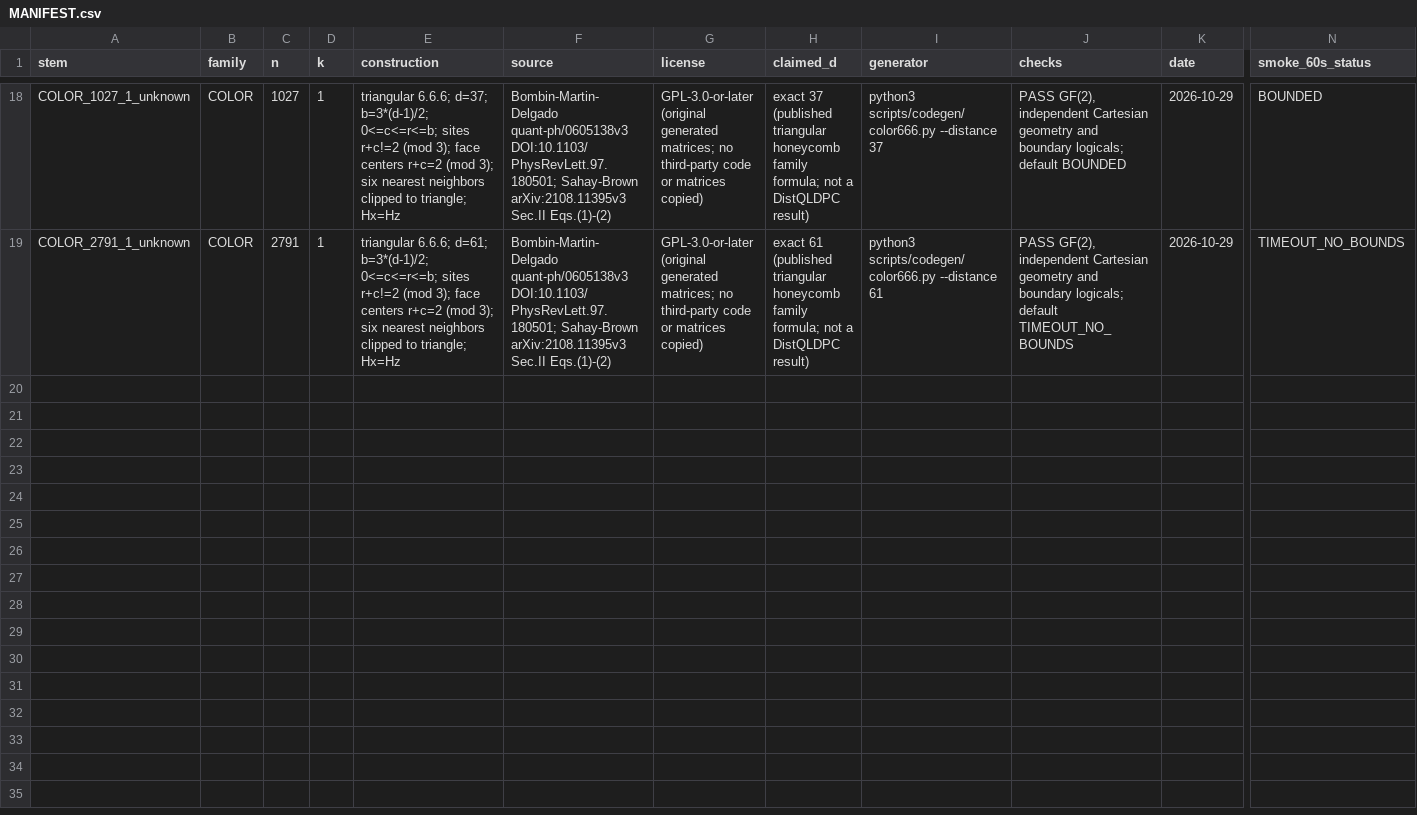
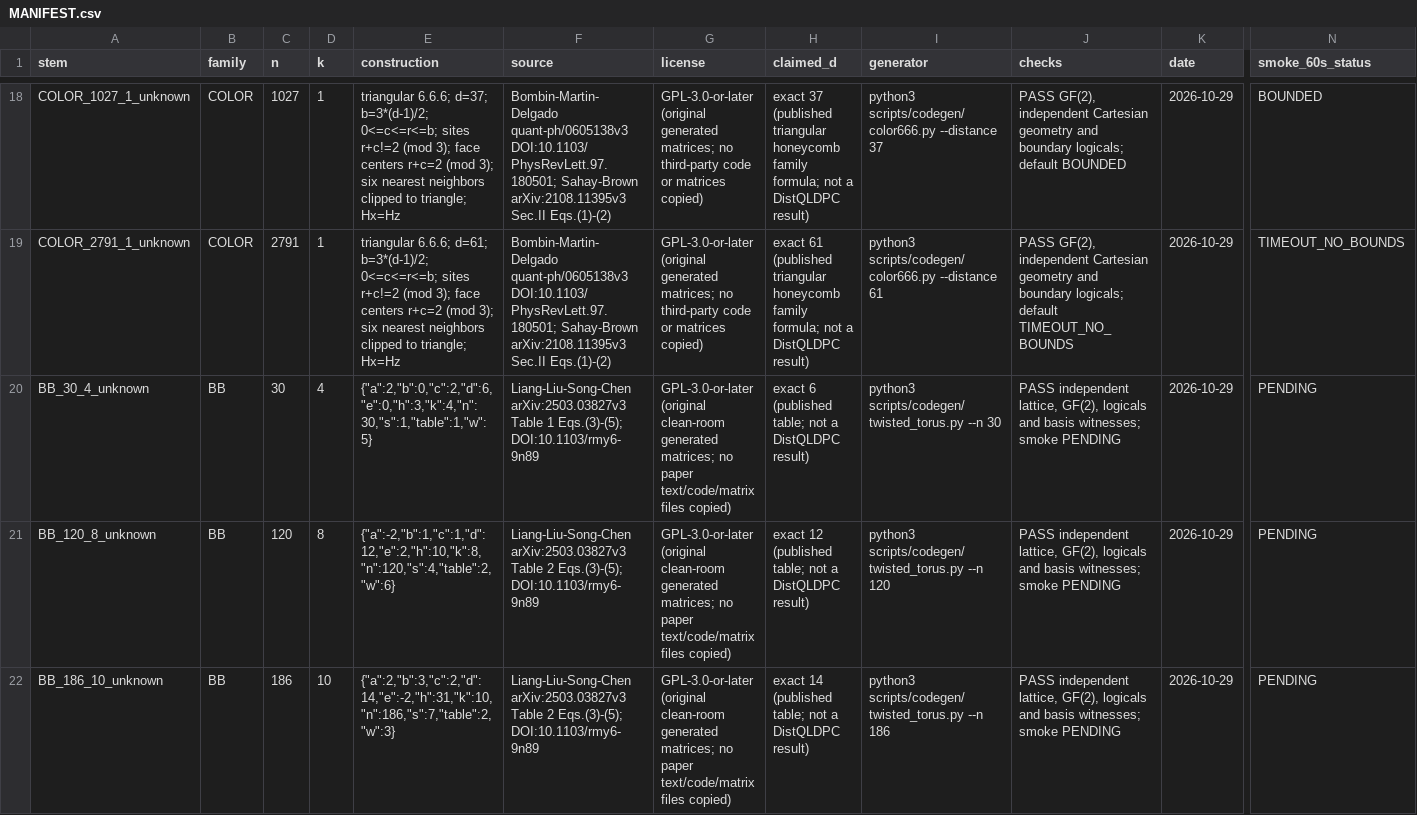
Before and after one commit to guluchen/DistQLDPC, a CSV file: data/matrices/untiered/MANIFEST.csv, drawn as a sheet; only a part is shown, gaps mark what is left out; rows hold the shown columns only; the diff covers the shown part only; the diff names each change by its address in the sheet, - before the commit and + after, or states it on an @@ line.

Commit message:
Add reproducible twisted-torus BB library (GH-159)

```diff
--- a/data/matrices/untiered/MANIFEST.csv
+++ b/data/matrices/untiered/MANIFEST.csv
+row 20: BB_30_4_unknown | BB | 30 | 4 | {"a":2,"b":0,"c":2,"d":6,"e":0,"h":3,"k":4,"n":30,"s":1,"table":1,"w":5} | Liang-Liu-Song-Chen arXiv:2503.03827v3 Table 1 Eqs.(3)-(5); DOI:10.1103/rmy6-9n89 | GPL-3.0-or-later (original clean-room generated matrices; no paper text/code/matrix files copied) | exact 6 (published table; not a DistQLDPC result) | python3 scripts/codegen/twisted_torus.py --n 30 | PASS independent lattice, GF(2), logicals and basis witnesses; smoke PENDING | 2026-10-29 | PENDING
+row 21: BB_120_8_unknown | BB | 120 | 8 | {"a":-2,"b":1,"c":1,"d":12,"e":2,"h":10,"k":8,"n":120,"s":4,"table":2,"w":6} | Liang-Liu-Song-Chen arXiv:2503.03827v3 Table 2 Eqs.(3)-(5); DOI:10.1103/rmy6-9n89 | GPL-3.0-or-later (original clean-room generated matrices; no paper text/code/matrix files copied) | exact 12 (published table; not a DistQLDPC result) | python3 scripts/codegen/twisted_torus.py --n 120 | PASS independent lattice, GF(2), logicals and basis witnesses; smoke PENDING | 2026-10-29 | PENDING
+row 22: BB_186_10_unknown | BB | 186 | 10 | {"a":2,"b":3,"c":2,"d":14,"e":-2,"h":31,"k":10,"n":186,"s":7,"table":2,"w":3} | Liang-Liu-Song-Chen arXiv:2503.03827v3 Table 2 Eqs.(3)-(5); DOI:10.1103/rmy6-9n89 | GPL-3.0-or-later (original clean-room generated matrices; no paper text/code/matrix files copied) | exact 14 (published table; not a DistQLDPC result) | python3 scripts/codegen/twisted_torus.py --n 186 | PASS independent lattice, GF(2), logicals and basis witnesses; smoke PENDING | 2026-10-29 | PENDING
```
Also changed, not shown: 3 added rows elsewhere in this file, 43 other files.
